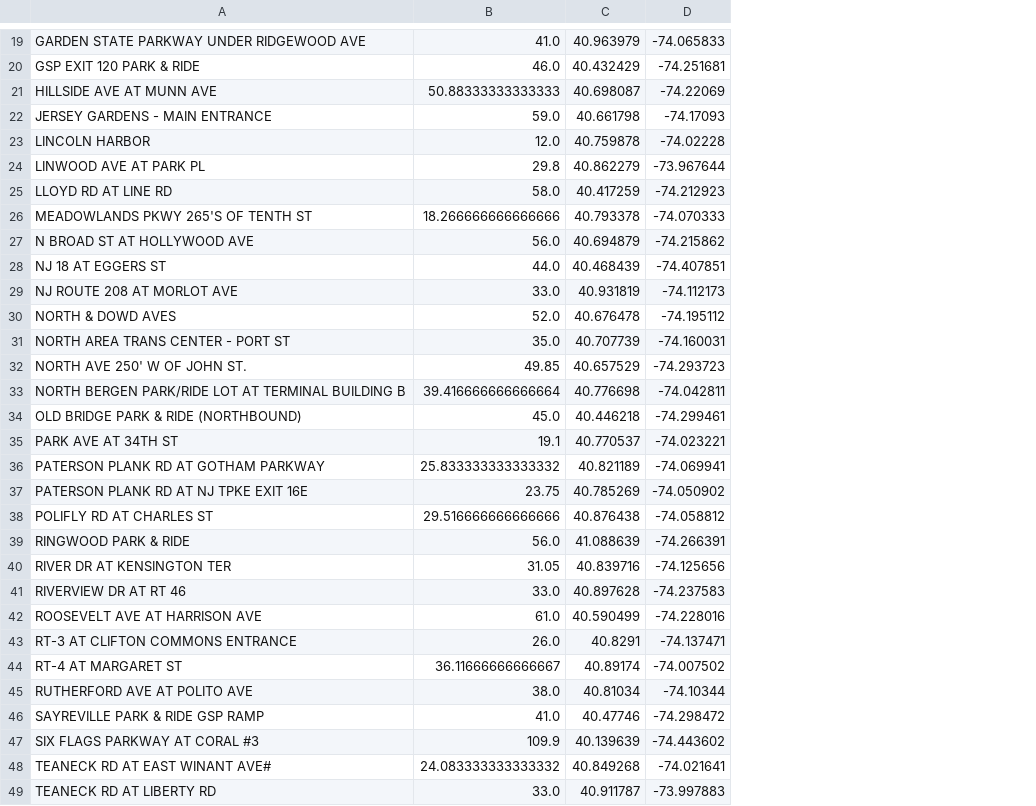
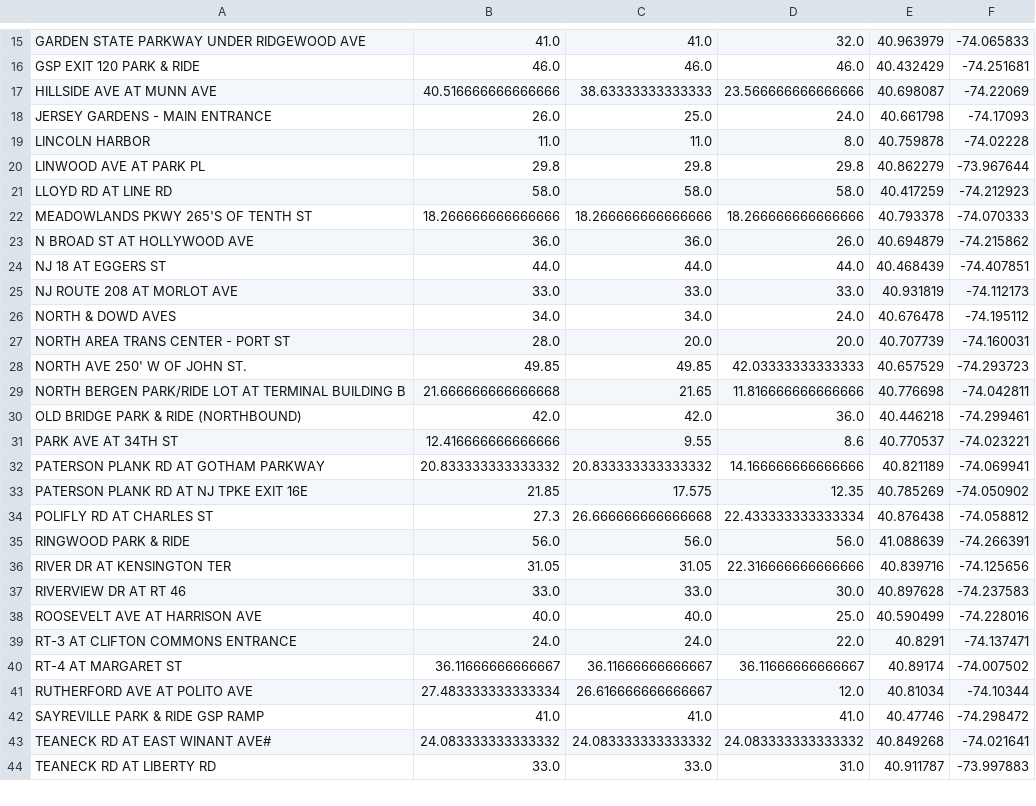
Before and after one commit to okhan11/express_njtransit_routes, a CSV file: express_routes_by_stop.csv, drawn as a sheet; only a part is shown, gaps mark what is left out; removed rows and columns are numbered as before the commit, all else as after; the diff covers the shown part only; the diff names each change by its address in the sheet, - before the commit and + after, or states it on an @@ line.

```diff
--- a/express_routes_by_stop.csv
+++ b/express_routes_by_stop.csv
+column C, rows 15-44: 41.0 | 46.0 | 38.63333333333333 | 25.0 | 11.0 | 29.8 | 58.0 | 18.266666666666666 | 36.0 | 44.0 | 33.0 | 34.0 | 20.0 | 49.85 | 21.65 | 42.0 | 9.55 | 20.833333333333332 | 17.575 | 26.666666666666668 | 56.0 | 31.05 | 33.0 | 40.0 | 24.0 | 36.11666666666667 | 26.616666666666667 | 41.0 | 24.083333333333332 | 33.0
+column D, rows 15-44: 32.0 | 46.0 | 23.566666666666666 | 24.0 | 8.0 | 29.8 | 58.0 | 18.266666666666666 | 26.0 | 44.0 | 33.0 | 24.0 | 20.0 | 42.03333333333333 | 11.816666666666666 | 36.0 | 8.6 | 14.166666666666666 | 12.35 | 22.433333333333334 | 56.0 | 22.316666666666666 | 30.0 | 25.0 | 22.0 | 36.11666666666667 | 12.0 | 41.0 | 24.083333333333332 | 31.0
-B17: 50.88333333333333
+B17: 40.516666666666666
-B18: 59.0
+B18: 26.0
-B19: 12.0
+B19: 11.0
-B23: 56.0
+B23: 36.0
-B26: 52.0
+B26: 34.0
-B27: 35.0
+B27: 28.0
-B29: 39.416666666666664
+B29: 21.666666666666668
-B30: 45.0
+B30: 42.0
-B31: 19.1
+B31: 12.416666666666666
-B32: 25.833333333333332
+B32: 20.833333333333332
-B33: 23.75
+B33: 21.85
-B34: 29.516666666666666
+B34: 27.3
-B38: 61.0
+B38: 40.0
-B39: 26.0
+B39: 24.0
-B41: 38.0
+B41: 27.483333333333334
-row 47: SIX FLAGS PARKWAY AT CORAL #3 | 109.9 | 40.139639 | -74.443602
```
Also changed, not shown: 1 added row, 5 removed rows and 9 edited cells elsewhere in this file, 1 other file.
